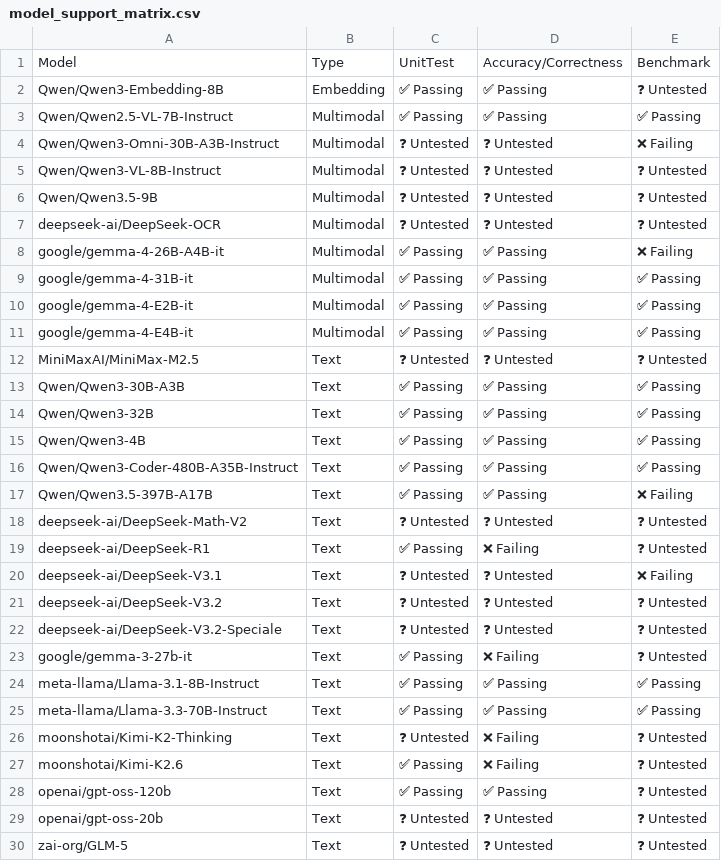
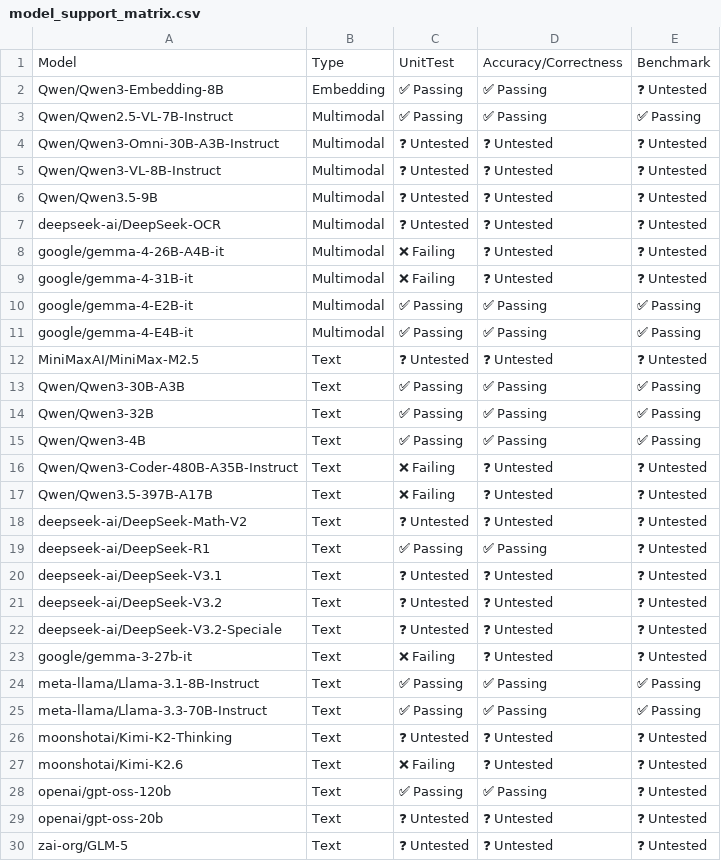
Before and after one commit to j-luwierski/vllm-tpu-inference-qwen4exp-mtp, a CSV file: tpu-interface/support_matrices/nightly/v7x/default/model_support_matrix.csv, drawn as a sheet.

Commit message:
[skip ci] Update nightly support matrices (v6e/v7x)
Signed-off-by: Buildkite Bot <buildkite-bot@users.noreply.github.com>

```diff
--- a/tpu-interface/support_matrices/nightly/v7x/default/model_support_matrix.csv
+++ b/tpu-interface/support_matrices/nightly/v7x/default/model_support_matrix.csv
@@ -3,3 +3,3 @@ Model,Type,UnitTest,Accuracy/Correctness,Benchmark
 "Qwen/Qwen2.5-VL-7B-Instruct",Multimodal,✅ Passing,✅ Passing,✅ Passing
-"Qwen/Qwen3-Omni-30B-A3B-Instruct",Multimodal,❓ Untested,❓ Untested,❌ Failing
+"Qwen/Qwen3-Omni-30B-A3B-Instruct",Multimodal,❓ Untested,❓ Untested,❓ Untested
 "Qwen/Qwen3-VL-8B-Instruct",Multimodal,❓ Untested,❓ Untested,❓ Untested
@@ -7,4 +7,4 @@ Model,Type,UnitTest,Accuracy/Correctness,Benchmark
 "deepseek-ai/DeepSeek-OCR",Multimodal,❓ Untested,❓ Untested,❓ Untested
-"google/gemma-4-26B-A4B-it",Multimodal,✅ Passing,✅ Passing,❌ Failing
-"google/gemma-4-31B-it",Multimodal,✅ Passing,✅ Passing,✅ Passing
+"google/gemma-4-26B-A4B-it",Multimodal,❌ Failing,❓ Untested,❓ Untested
+"google/gemma-4-31B-it",Multimodal,❌ Failing,❓ Untested,❓ Untested
 "google/gemma-4-E2B-it",Multimodal,✅ Passing,✅ Passing,✅ Passing
@@ -15,14 +15,14 @@ Model,Type,UnitTest,Accuracy/Correctness,Benchmark
 "Qwen/Qwen3-4B",Text,✅ Passing,✅ Passing,✅ Passing
-"Qwen/Qwen3-Coder-480B-A35B-Instruct",Text,✅ Passing,✅ Passing,✅ Passing
-"Qwen/Qwen3.5-397B-A17B",Text,✅ Passing,✅ Passing,❌ Failing
+"Qwen/Qwen3-Coder-480B-A35B-Instruct",Text,❌ Failing,❓ Untested,❓ Untested
+"Qwen/Qwen3.5-397B-A17B",Text,❌ Failing,❓ Untested,❓ Untested
 "deepseek-ai/DeepSeek-Math-V2",Text,❓ Untested,❓ Untested,❓ Untested
-"deepseek-ai/DeepSeek-R1",Text,✅ Passing,❌ Failing,❓ Untested
-"deepseek-ai/DeepSeek-V3.1",Text,❓ Untested,❓ Untested,❌ Failing
+"deepseek-ai/DeepSeek-R1",Text,✅ Passing,✅ Passing,❓ Untested
+"deepseek-ai/DeepSeek-V3.1",Text,❓ Untested,❓ Untested,❓ Untested
 "deepseek-ai/DeepSeek-V3.2",Text,❓ Untested,❓ Untested,❓ Untested
 "deepseek-ai/DeepSeek-V3.2-Speciale",Text,❓ Untested,❓ Untested,❓ Untested
-"google/gemma-3-27b-it",Text,✅ Passing,❌ Failing,❓ Untested
+"google/gemma-3-27b-it",Text,❌ Failing,❓ Untested,❓ Untested
 "meta-llama/Llama-3.1-8B-Instruct",Text,✅ Passing,✅ Passing,✅ Passing
 "meta-llama/Llama-3.3-70B-Instruct",Text,✅ Passing,✅ Passing,✅ Passing
-"moonshotai/Kimi-K2-Thinking",Text,❓ Untested,❌ Failing,❓ Untested
-"moonshotai/Kimi-K2.6",Text,✅ Passing,❌ Failing,❓ Untested
+"moonshotai/Kimi-K2-Thinking",Text,❓ Untested,❓ Untested,❓ Untested
+"moonshotai/Kimi-K2.6",Text,❌ Failing,❓ Untested,❓ Untested
 "openai/gpt-oss-120b",Text,✅ Passing,✅ Passing,❓ Untested
```
Also changed, not shown: tpu-interface/support_matrices/nightly/v7x/default/feature_support_matrix.csv, tpu-interface/support_matrices/nightly/v7x/default/parallelism_support_matrix.csv.
